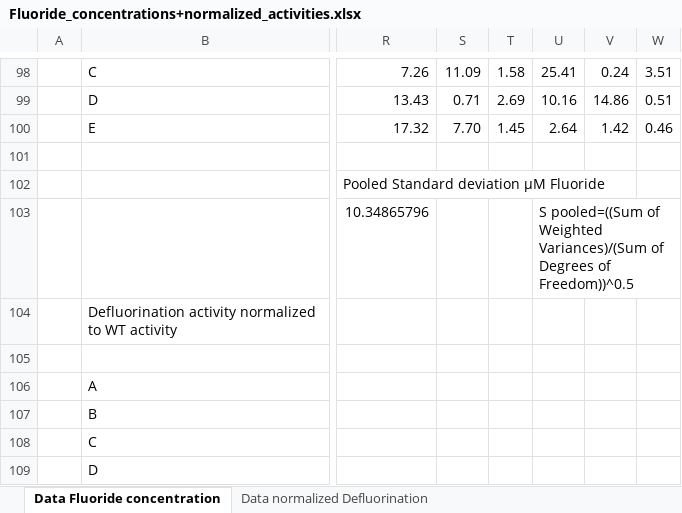
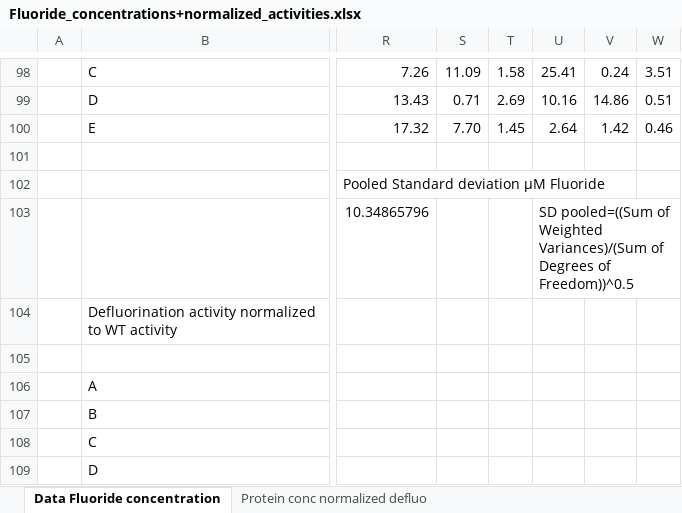
Before and after one commit to MSM-group/gut_microbe_defluorination_paper, an Excel workbook: Dehalogenation_colorimetric_assays/Fluoride_concentrations+normalized_activities.xlsx, sheet Data Fluoride concentration, drawn as a sheet; only a part is shown, gaps mark what is left out; values as stored, in another font and other column widths than the file's, no borders; charts and pictures and conditional formats not drawn; the diff names each change by its address in the sheet, - before the commit and + after, or states it on an @@ line.

Commit message:
Dehalogenation data + PDF files of AFvsCS

```diff
--- a/Dehalogenation_colorimetric_assays/Fluoride_concentrations+normalized_activities.xlsx (sheet Data Fluoride concentration)
+++ b/Dehalogenation_colorimetric_assays/Fluoride_concentrations+normalized_activities.xlsx (sheet Data Fluoride concentration)
-sheet tab: Data normalized Defluorination
+sheet tab: Protein conc normalized defluo
-U103: S pooled=((Sum of…
+U103: SD pooled=((Sum of…
```
Also changed, not shown: sheet Protein conc normalized defluo, 20 other files.
